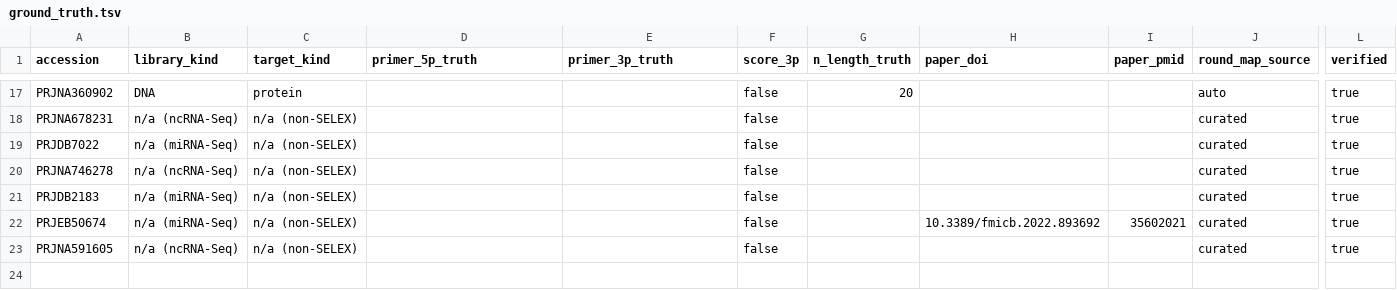
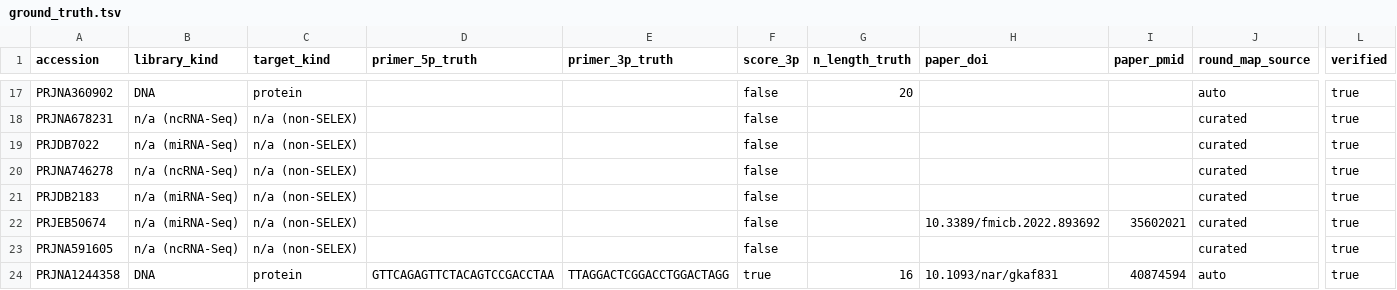
Before and after one commit to marcorotanegroni/selexprep, a TSV file: benchmarks/ground_truth.tsv, drawn as a sheet; only a part is shown, gaps mark what is left out; rows hold the shown columns only; the diff names each change by its address in the sheet, - before the commit and + after, or states it on an @@ line.

Commit message:
release 0.4.5: version, changelog, round coverage script, PRJNA1244358 as a sensitivity analysis

```diff
--- a/benchmarks/ground_truth.tsv
+++ b/benchmarks/ground_truth.tsv
+row 24: PRJNA1244358 | DNA | protein | GTTCAGAGTTCTACAGTCCGACCTAA | TTAGGACTCGGACCTGGACTAGG | true | 16 | 10.1093/nar/gkaf831 | 40874594 | auto | true
```
Also changed, not shown: 13 other files.
